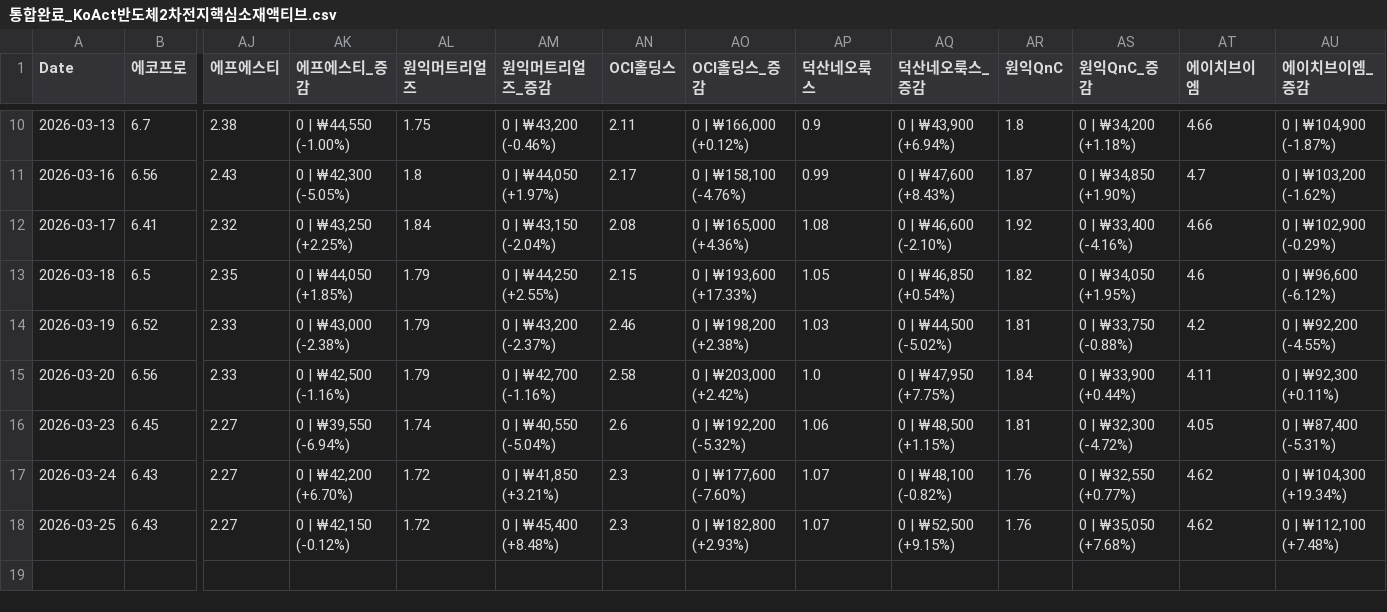
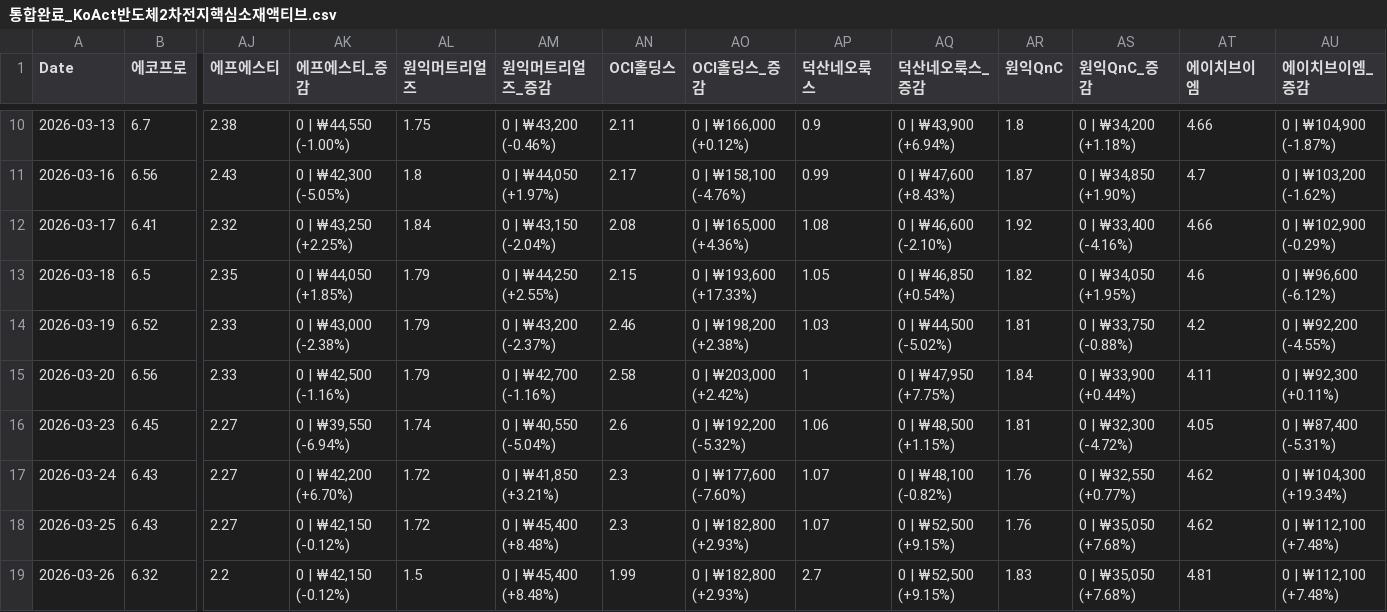
Before and after one commit to carreras74/ETF_Auto_Bot, a CSV file: 통합완료_KoAct반도체2차전지핵심소재액티브.csv, drawn as a sheet; only a part is shown, gaps mark what is left out; rows hold the shown columns only; the diff names each change by its address in the sheet, - before the commit and + after, or states it on an @@ line.

```diff
--- a/통합완료_KoAct반도체2차전지핵심소재액티브.csv
+++ b/통합완료_KoAct반도체2차전지핵심소재액티브.csv
-AP15 (덕산네오룩스): 1.0
+AP15 (덕산네오룩스): 1
+row 19: 2026-03-26 | 6.32 | 2.2 | 0 | ₩42,150 (-0.12%) | 1.5 | 0 | ₩45,400 (+8.48%) | 1.99 | 0 | ₩182,800 (+2.93%) | 2.7 | 0 | ₩52,500 (+9.15%) | 1.83 | 0 | ₩35,050 (+7.68%) | 4.81 | 0 | ₩112,100 (+7.48%)
```
Also changed, not shown: 통합완료_TIME바이오액티브.csv, 통합완료_TIME밸류업액티브.csv, 15 other files.
